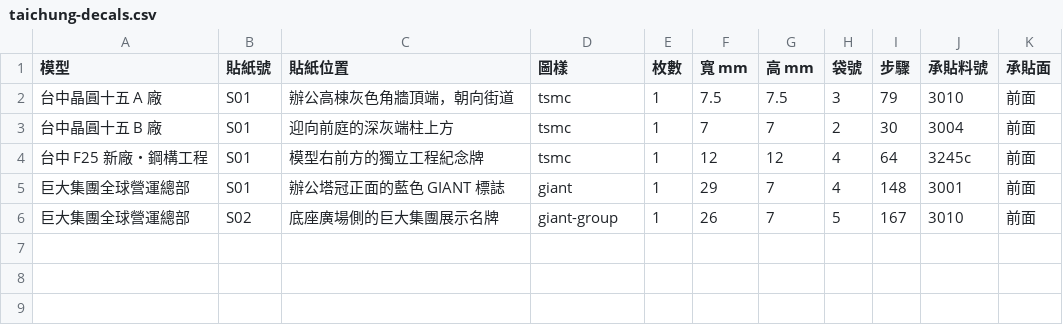
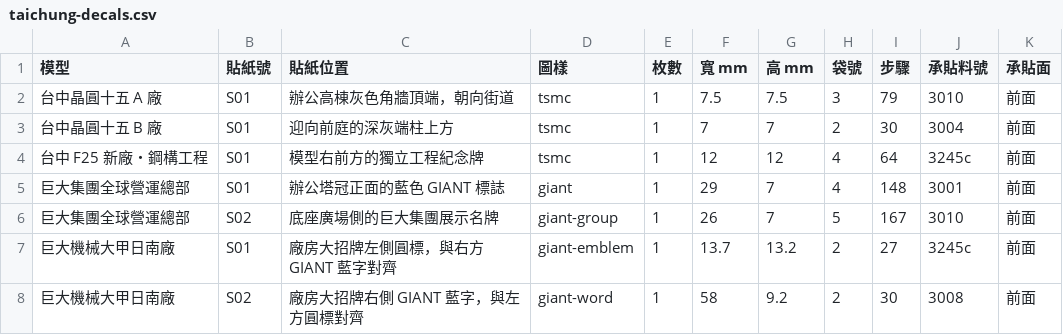
Before and after one commit to pc007ya/TSMC_LEGO, a CSV file: downloads/taichung-decals.csv, drawn as a sheet.

```diff
--- a/downloads/taichung-decals.csv
+++ b/downloads/taichung-decals.csv
@@ -6 +6,3 @@
 巨大集團全球營運總部,S02,底座廣場側的巨大集團展示名牌,giant-group,1,26,7,5,167,3010,前面
+巨大機械大甲日南廠,S01,廠房大招牌左側圓標，與右方 GIANT 藍字對齊,giant-emblem,1,13.7,13.2,2,27,3245c,前面
+巨大機械大甲日南廠,S02,廠房大招牌右側 GIANT 藍字，與左方圓標對齊,giant-word,1,58,9.2,2,30,3008,前面
```
Also changed, not shown: downloads/taichung-bom.csv, 37 other files.
